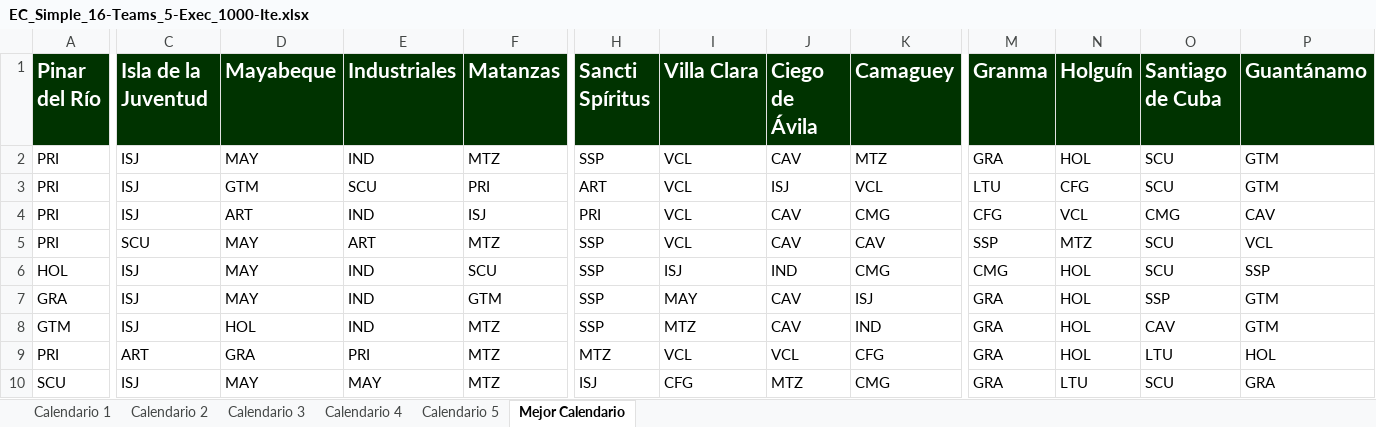
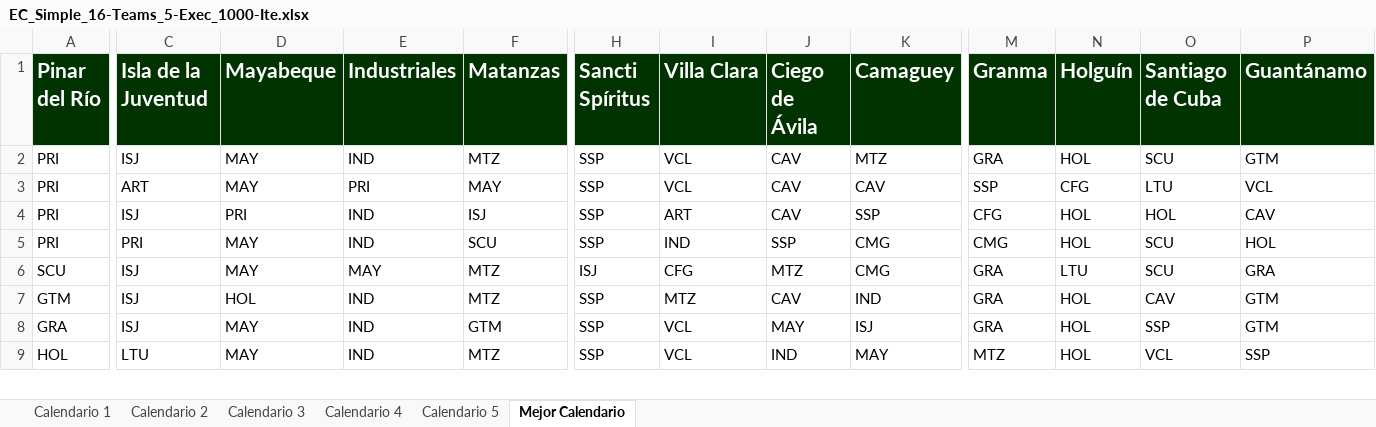
Before and after one commit to Rafa-Gayoso/SNB-Biciam, an Excel workbook: src/files/EC_Simple_16-Teams_5-Exec_1000-Ite.xlsx, sheet Mejor Calendario, drawn as a sheet; only a part is shown, gaps mark what is left out; values as stored, in another font and other column widths than the file's, no borders; removed rows and columns are numbered as before the commit, all else as after; rows hold the shown columns only; the diff covers the shown part only; the diff names each change by its address in the sheet, - before the commit and + after, or states it on an @@ line.

Commit message:
Deleted odd calendar solution

```diff
--- a/src/files/EC_Simple_16-Teams_5-Exec_1000-Ite.xlsx (sheet Mejor Calendario)
+++ b/src/files/EC_Simple_16-Teams_5-Exec_1000-Ite.xlsx (sheet Mejor Calendario)
-C3 (Isla de la Juventud): ISJ
+C3 (Isla de la Juventud): ART
-D3 (Mayabeque): GTM
+D3 (Mayabeque): MAY
-E3 (Industriales): SCU
+E3 (Industriales): PRI
-F3 (Matanzas): PRI
+F3 (Matanzas): MAY
-H3 (Sancti Spíritus): ART
+H3 (Sancti Spíritus): SSP
-J3 (Ciego de Ávila): ISJ
+J3 (Ciego de Ávila): CAV
-K3 (Camaguey): VCL
+K3 (Camaguey): CAV
-M3 (Granma): LTU
+M3 (Granma): SSP
-O3 (Santiago de Cuba): SCU
+O3 (Santiago de Cuba): LTU
-P3 (Guantánamo): GTM
+P3 (Guantánamo): VCL
-D4 (Mayabeque): ART
+D4 (Mayabeque): PRI
-H4 (Sancti Spíritus): PRI
+H4 (Sancti Spíritus): SSP
-I4 (Villa Clara): VCL
+I4 (Villa Clara): ART
-K4 (Camaguey): CMG
+K4 (Camaguey): SSP
-N4 (Holguín): VCL
+N4 (Holguín): HOL
-O4 (Santiago de Cuba): CMG
+O4 (Santiago de Cuba): HOL
-row 5: PRI | SCU | MAY | ART | MTZ | SSP | VCL | CAV | CAV | SSP | MTZ | SCU | VCL
-A5 (Pinar del Río): HOL
+A5 (Pinar del Río): PRI
-C5 (Isla de la Juventud): ISJ
+C5 (Isla de la Juventud): PRI
-I5 (Villa Clara): ISJ
+I5 (Villa Clara): IND
-J5 (Ciego de Ávila): IND
+J5 (Ciego de Ávila): SSP
-P5 (Guantánamo): SSP
+P5 (Guantánamo): HOL
-row 7: GRA | ISJ | MAY | IND | GTM | SSP | MAY | CAV | ISJ | GRA | HOL | SSP | GTM
@@ row 10 moved to row 6: SCU @@
-row 9: PRI | ART | GRA | PRI | MTZ | MTZ | VCL | VCL | CFG | GRA | HOL | LTU | HOL
+row 8: GRA | ISJ | MAY | IND | GTM | SSP | VCL | MAY | ISJ | GRA | HOL | SSP | GTM
+row 9: HOL | LTU | MAY | IND | MTZ | SSP | VCL | IND | MAY | MTZ | HOL | VCL | SSP
```
Also changed, not shown: 3 added rows, 2 removed rows and 25 edited cells elsewhere in this sheet, sheet Calendario 5, sheet Calendario 3, sheet Calendario 2, sheet Calendario 4, sheet Calendario 1, out/production/TareaBiciam/files/EC_Simple_16-Teams_5-Exec_1000-Ite.xlsx, 22 other files.
